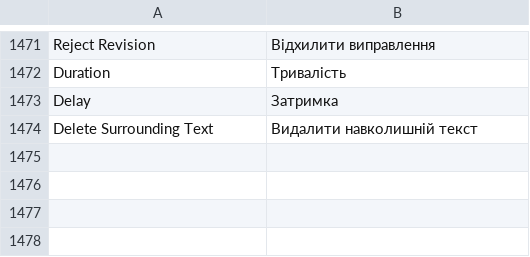
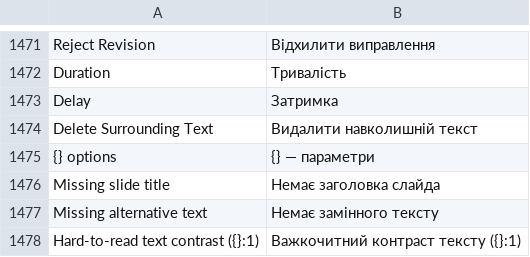
Before and after one commit to JaebeenAhn/deckcraft, a TSV file: crates/ui-egui/src/i18n/uk.tsv, drawn as a sheet; only a part is shown, gaps mark what is left out.

```diff
--- a/crates/ui-egui/src/i18n/uk.tsv
+++ b/crates/ui-egui/src/i18n/uk.tsv
@@ -1474 +1474,5 @@ Delay	Затримка
 Delete Surrounding Text	Видалити навколишній текст
+{} options	{} — параметри
+Missing slide title	Немає заголовка слайда
+Missing alternative text	Немає замінного тексту
+Hard-to-read text contrast ({}:1)	Важкочитний контраст тексту ({}:1)
```
Also changed, not shown: crates/ui-egui/src/i18n/pl.tsv, 3 other files.
